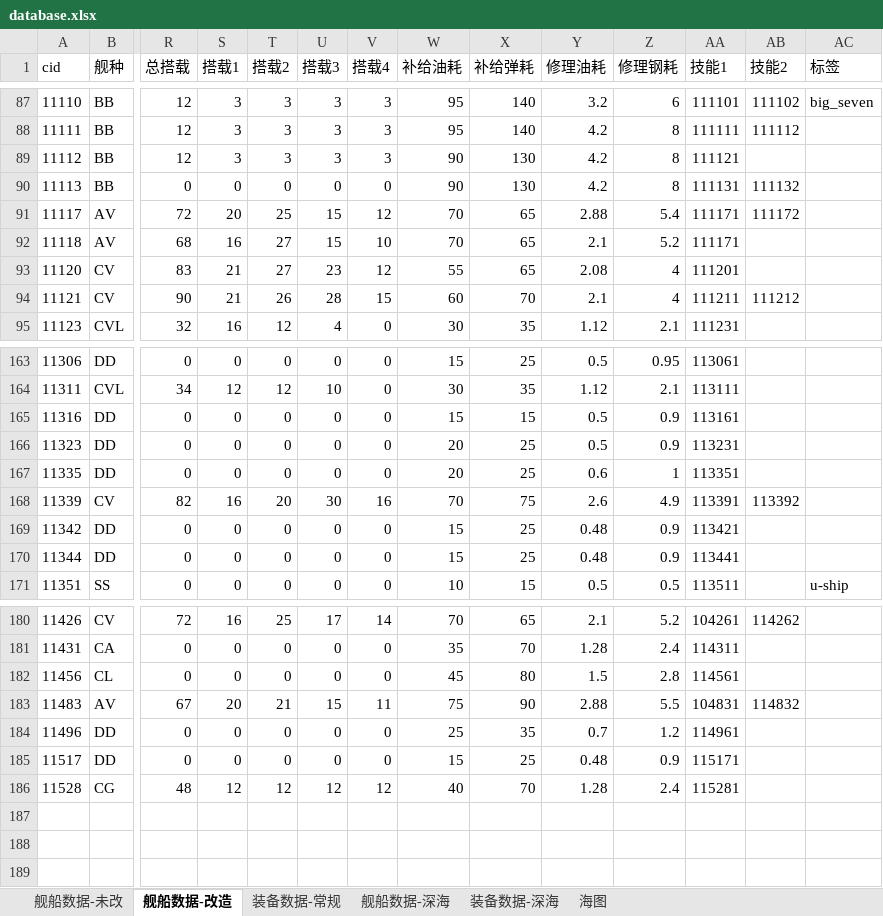
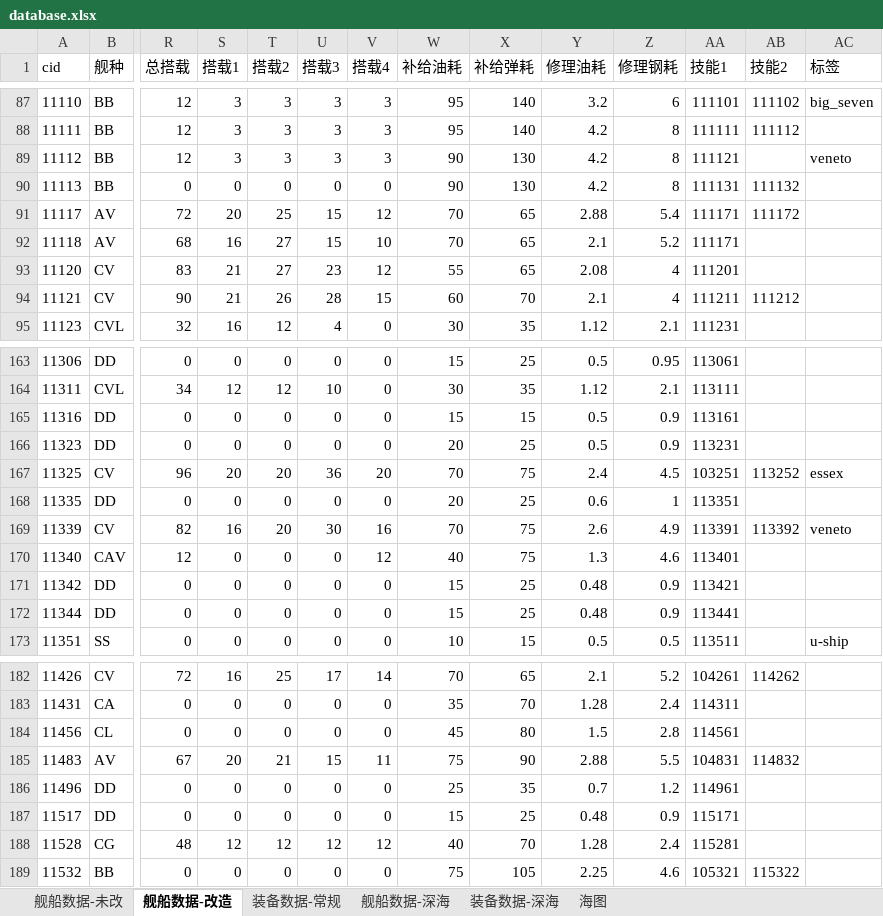
Before and after one commit to YinHeYuanZheng/WSGR_simulation, an Excel workbook: depend/ship/database.xlsx, sheet 舰船数据-改造, drawn as a sheet; only a part is shown, gaps mark what is left out; values as stored, in another font and other column widths than the file's, no borders; conditional formats not drawn; addresses are those after the commit; rows hold the shown columns only; the diff names each change by its address in the sheet, - before the commit and + after, or states it on an @@ line.

```diff
--- a/depend/ship/database.xlsx (sheet 舰船数据-改造)
+++ b/depend/ship/database.xlsx (sheet 舰船数据-改造)
-AC89 (标签): (empty)
+AC89 (标签): veneto
+row 167: 11325 | CV | 96 | 20 | 20 | 36 | 20 | 70 | 75 | 2.4 | 4.5 | 103251 | 113252 | essex
-AC169 (标签): (empty)
+AC169 (标签): veneto
+row 170: 11340 | CAV | 12 | 0 | 0 | 0 | 12 | 40 | 75 | 1.3 | 4.6 | 113401
+row 189: 11532 | BB | 0 | 0 | 0 | 0 | 0 | 75 | 105 | 2.25 | 4.6 | 105321 | 115322
```
Also changed, not shown: sheet 装备数据-常规, sheet 舰船数据-未改, formulas that keep their value.
